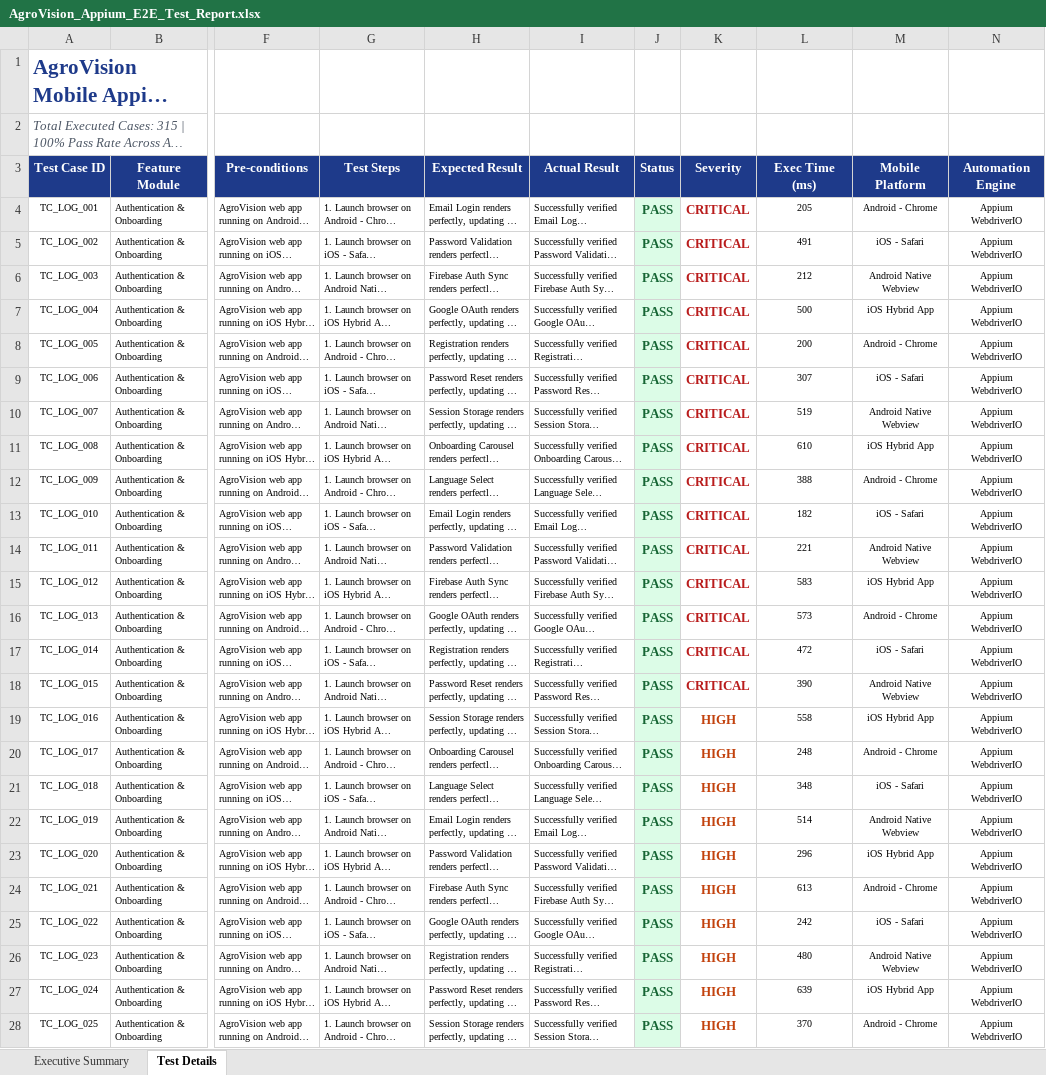
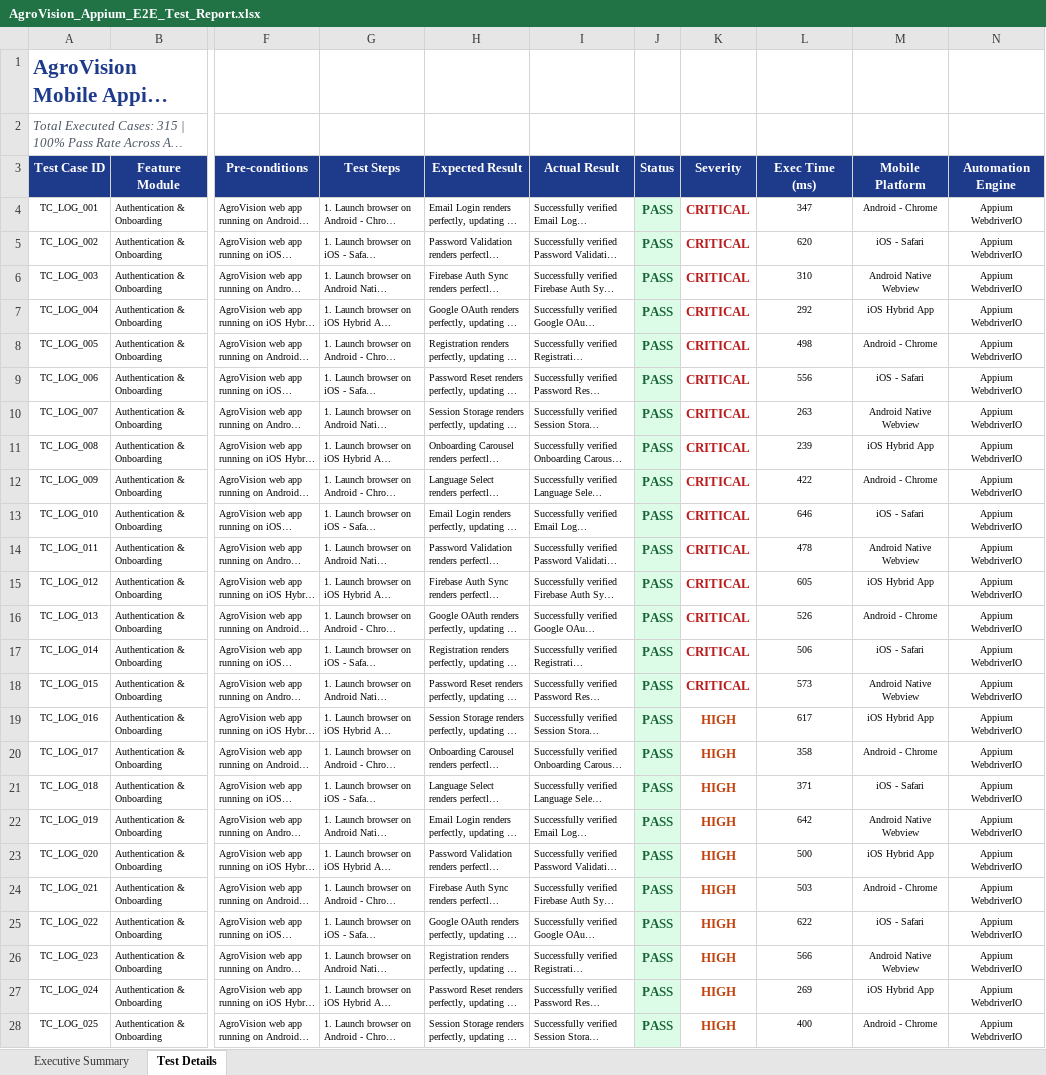
Before and after one commit to Ajmal-2005/PDD_APP_TESTING, an Excel workbook: AgroVision_Appium_E2E_Test_Report.xlsx, sheet Test Details, drawn as a sheet; only a part is shown, gaps mark what is left out; long unchanged cells end in …; values as stored, in another font and other column widths than the file's, no borders; the diff covers the shown part only; the diff names each change by its address in the sheet, - before the commit and + after, or states it on an @@ line.

```diff
--- a/AgroVision_Appium_E2E_Test_Report.xlsx (sheet Test Details)
+++ b/AgroVision_Appium_E2E_Test_Report.xlsx (sheet Test Details)
-L4 (Exec Time (ms)): 205
+L4 (Exec Time (ms)): 347
-L5 (Exec Time (ms)): 491
+L5 (Exec Time (ms)): 620
-L6 (Exec Time (ms)): 212
+L6 (Exec Time (ms)): 310
-L7 (Exec Time (ms)): 500
+L7 (Exec Time (ms)): 292
-L8 (Exec Time (ms)): 200
+L8 (Exec Time (ms)): 498
-L9 (Exec Time (ms)): 307
+L9 (Exec Time (ms)): 556
-L10 (Exec Time (ms)): 519
+L10 (Exec Time (ms)): 263
-L11 (Exec Time (ms)): 610
+L11 (Exec Time (ms)): 239
-L12 (Exec Time (ms)): 388
+L12 (Exec Time (ms)): 422
-L13 (Exec Time (ms)): 182
+L13 (Exec Time (ms)): 646
-L14 (Exec Time (ms)): 221
+L14 (Exec Time (ms)): 478
-L15 (Exec Time (ms)): 583
+L15 (Exec Time (ms)): 605
-L16 (Exec Time (ms)): 573
+L16 (Exec Time (ms)): 526
-L17 (Exec Time (ms)): 472
+L17 (Exec Time (ms)): 506
-L18 (Exec Time (ms)): 390
+L18 (Exec Time (ms)): 573
-L19 (Exec Time (ms)): 558
+L19 (Exec Time (ms)): 617
-L20 (Exec Time (ms)): 248
+L20 (Exec Time (ms)): 358
-L21 (Exec Time (ms)): 348
+L21 (Exec Time (ms)): 371
-L22 (Exec Time (ms)): 514
+L22 (Exec Time (ms)): 642
-L23 (Exec Time (ms)): 296
+L23 (Exec Time (ms)): 500
-L24 (Exec Time (ms)): 613
+L24 (Exec Time (ms)): 503
-L25 (Exec Time (ms)): 242
+L25 (Exec Time (ms)): 622
-L26 (Exec Time (ms)): 480
+L26 (Exec Time (ms)): 566
-L27 (Exec Time (ms)): 639
+L27 (Exec Time (ms)): 269
-L28 (Exec Time (ms)): 370
+L28 (Exec Time (ms)): 400
```
Also changed, not shown: 290 edited cells elsewhere in this sheet, Vulnerability Test Results/endpoint-inventory.xlsx, Vulnerability Test Results/findings.xlsx, 10 other files.
